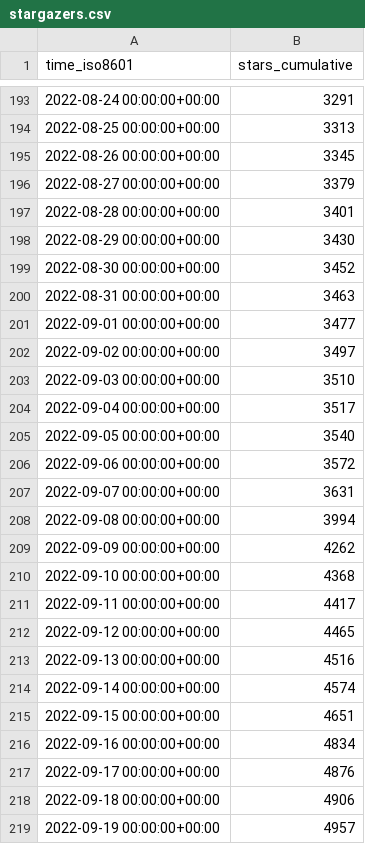
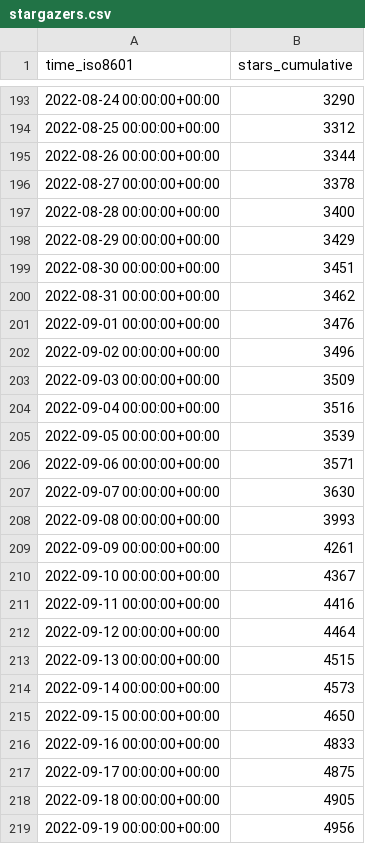
Before and after one commit to twitsforbrains/immich, a CSV file: immich-app/immich/ghrs-data/stargazers.csv, drawn as a sheet; only a part is shown, gaps mark what is left out; the diff covers the shown part only.

```diff
--- a/immich-app/immich/ghrs-data/stargazers.csv
+++ b/immich-app/immich/ghrs-data/stargazers.csv
@@ -193,27 +193,27 @@ time_iso8601,stars_cumulative
-2022-08-24 00:00:00+00:00,3291
-2022-08-25 00:00:00+00:00,3313
-2022-08-26 00:00:00+00:00,3345
-2022-08-27 00:00:00+00:00,3379
-2022-08-28 00:00:00+00:00,3401
-2022-08-29 00:00:00+00:00,3430
-2022-08-30 00:00:00+00:00,3452
-2022-08-31 00:00:00+00:00,3463
-2022-09-01 00:00:00+00:00,3477
-2022-09-02 00:00:00+00:00,3497
-2022-09-03 00:00:00+00:00,3510
-2022-09-04 00:00:00+00:00,3517
-2022-09-05 00:00:00+00:00,3540
-2022-09-06 00:00:00+00:00,3572
-2022-09-07 00:00:00+00:00,3631
-2022-09-08 00:00:00+00:00,3994
-2022-09-09 00:00:00+00:00,4262
-2022-09-10 00:00:00+00:00,4368
-2022-09-11 00:00:00+00:00,4417
-2022-09-12 00:00:00+00:00,4465
-2022-09-13 00:00:00+00:00,4516
-2022-09-14 00:00:00+00:00,4574
-2022-09-15 00:00:00+00:00,4651
-2022-09-16 00:00:00+00:00,4834
-2022-09-17 00:00:00+00:00,4876
-2022-09-18 00:00:00+00:00,4906
-2022-09-19 00:00:00+00:00,4957
+2022-08-24 00:00:00+00:00,3290
+2022-08-25 00:00:00+00:00,3312
+2022-08-26 00:00:00+00:00,3344
+2022-08-27 00:00:00+00:00,3378
+2022-08-28 00:00:00+00:00,3400
+2022-08-29 00:00:00+00:00,3429
+2022-08-30 00:00:00+00:00,3451
+2022-08-31 00:00:00+00:00,3462
+2022-09-01 00:00:00+00:00,3476
+2022-09-02 00:00:00+00:00,3496
+2022-09-03 00:00:00+00:00,3509
+2022-09-04 00:00:00+00:00,3516
+2022-09-05 00:00:00+00:00,3539
+2022-09-06 00:00:00+00:00,3571
+2022-09-07 00:00:00+00:00,3630
+2022-09-08 00:00:00+00:00,3993
+2022-09-09 00:00:00+00:00,4261
+2022-09-10 00:00:00+00:00,4367
+2022-09-11 00:00:00+00:00,4416
+2022-09-12 00:00:00+00:00,4464
+2022-09-13 00:00:00+00:00,4515
+2022-09-14 00:00:00+00:00,4573
+2022-09-15 00:00:00+00:00,4650
+2022-09-16 00:00:00+00:00,4833
+2022-09-17 00:00:00+00:00,4875
+2022-09-18 00:00:00+00:00,4905
+2022-09-19 00:00:00+00:00,4956
```
Also changed, not shown: 1 added row and 166 edited cells elsewhere in this file.
